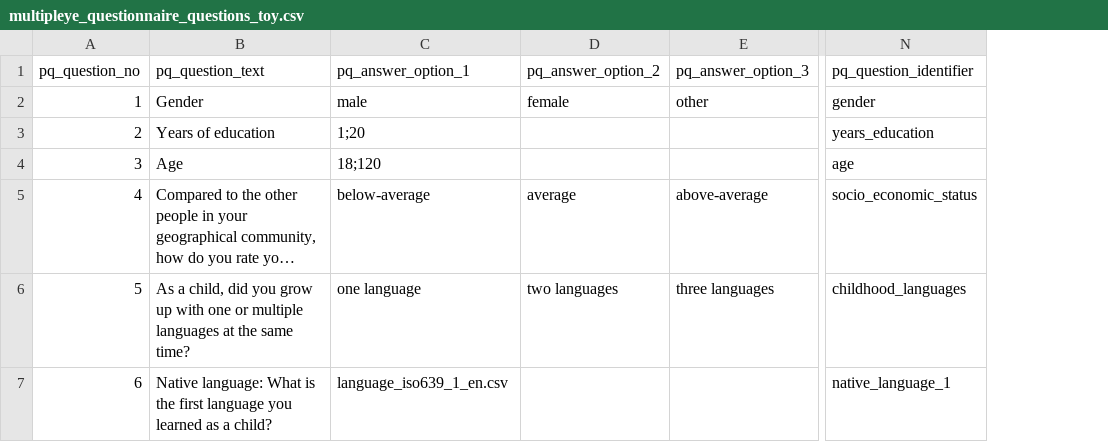
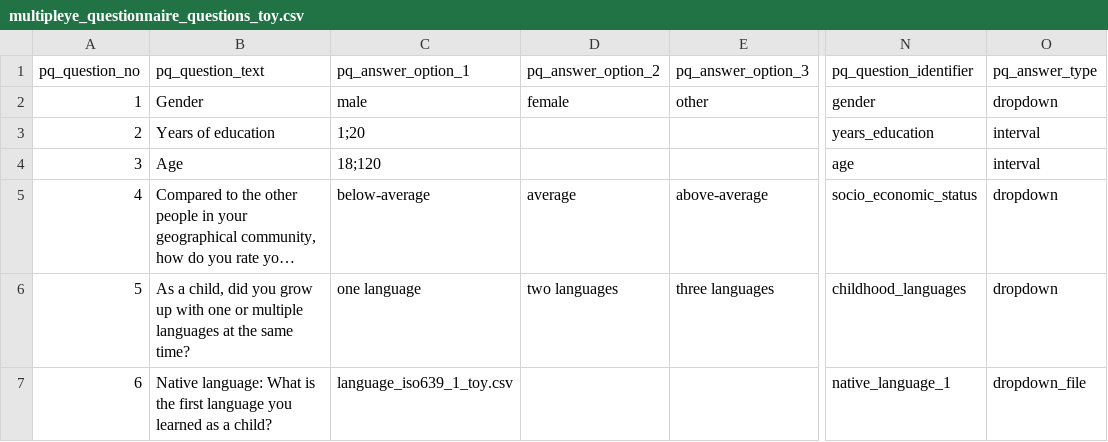
Before and after one commit to MultiplEYE-COST/wg1-experiment-implementation, a CSV file: experiment_implementation/data/participant_questionnaire_toy_x_1/multipleye_questionnaire_questions_toy.csv, drawn as a sheet; only a part is shown, gaps mark what is left out; long unchanged cells end in …; the diff covers the shown part only; the diff names each change by its address in the sheet, - before the commit and + after, or states it on an @@ line.

```diff
--- a/experiment_implementation/data/participant_questionnaire_toy_x_1/multipleye_questionnaire_questions_toy.csv
+++ b/experiment_implementation/data/participant_questionnaire_toy_x_1/multipleye_questionnaire_questions_toy.csv
+column O (pq_answer_type), rows 2-7: dropdown | interval | interval | dropdown | dropdown | dropdown_file
-C7 (pq_answer_option_1): language_iso639_1_en.csv
+C7 (pq_answer_option_1): language_iso639_1_toy.csv
```
Also changed, not shown: 1 added row and 9 edited cells elsewhere in this file, experiment_implementation/data/participant_questionnaire_toy_x_1/multipleye_questionnaire_instructions_toy.csv, 2 other files.
